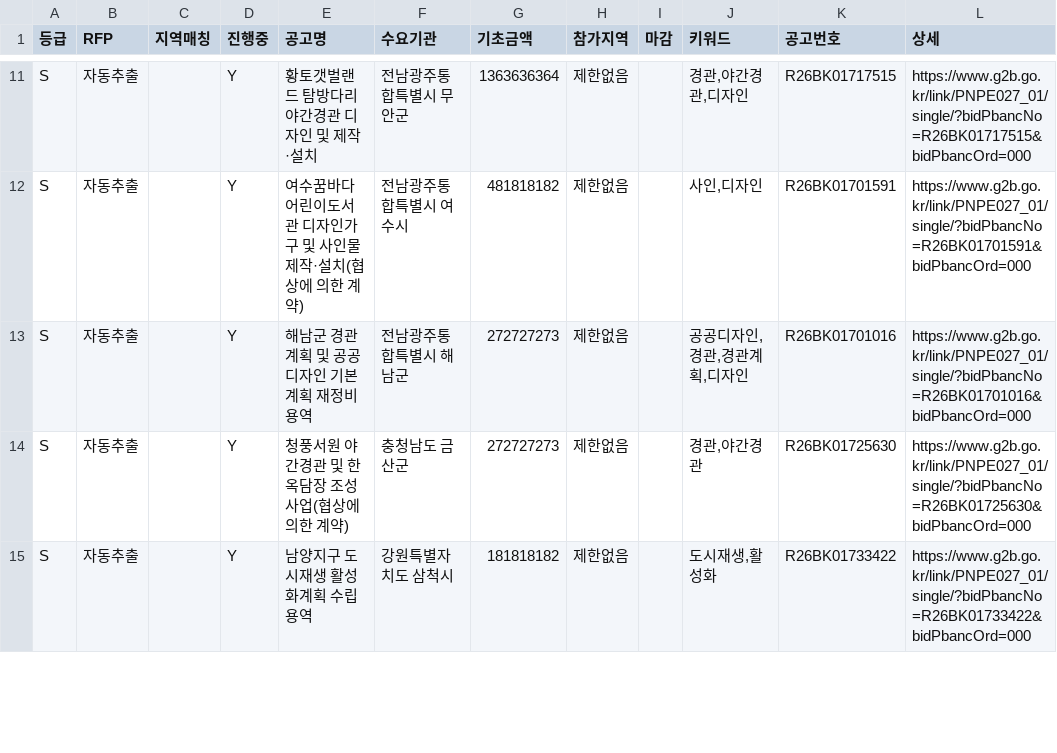
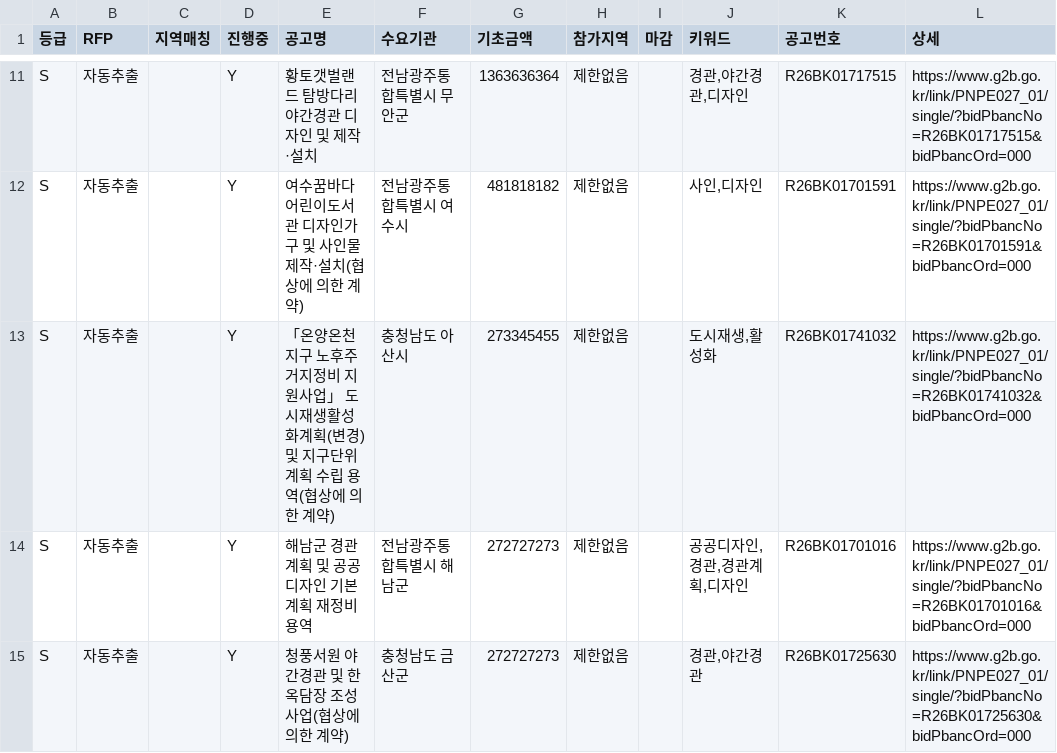
Before and after one commit to andy555-cmyk/narajangteo, a CSV file: g2b_result.csv, drawn as a sheet; only a part is shown, gaps mark what is left out; the shorter side is filled out with more unchanged rows.

```diff
--- a/g2b_result.csv
+++ b/g2b_result.csv
@@ -12,2 +12,3 @@ S,자동추출,,Y,황토갯벌랜드 탐방다리 야간경관 디자인 및 제
 S,자동추출,,Y,여수꿈바다어린이도서관 디자인가구 및 사인물 제작·설치(협상에 의한 계약),전남광주통합특별시 여수시,481818182,제한없음,,"사인,디자인",R26BK01701591,https://www.g2b.go.kr/link/PNPE027_01/single/?bidPbancNo=R26BK01701591&bidPbancOrd=000
+S,자동추출,,Y,「온양온천지구 노후주거지정비 지원사업」 도시재생활성화계획(변경) 및 지구단위계획 수립 용역(협상에 의한 계약),충청남도 아산시,273345455,제한없음,,"도시재생,활성화",R26BK01741032,https://www.g2b.go.kr/link/PNPE027_01/single/?bidPbancNo=R26BK01741032&bidPbancOrd=000
 S,자동추출,,Y,해남군 경관계획 및 공공디자인 기본계획 재정비 용역,전남광주통합특별시 해남군,272727273,제한없음,,"공공디자인,경관,경관계획,디자인",R26BK01701016,https://www.g2b.go.kr/link/PNPE027_01/single/?bidPbancNo=R26BK01701016&bidPbancOrd=000
```
Also changed, not shown: 6 other files.
